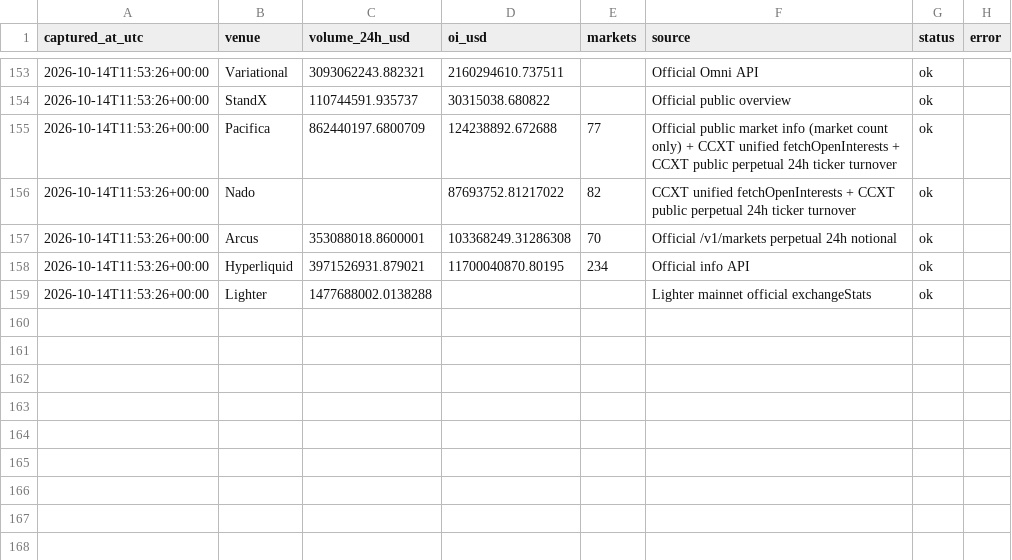
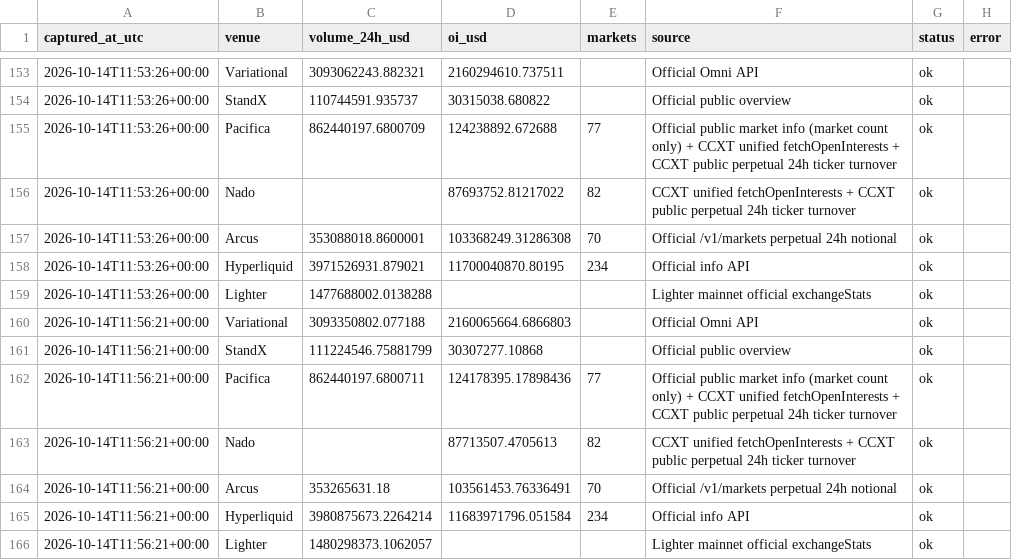
Before and after one commit to krwdigger/perp-farming-radar, a CSV file: data/market_snapshots.csv, drawn as a sheet; only a part is shown, gaps mark what is left out; the diff names each change by its address in the sheet, - before the commit and + after, or states it on an @@ line.

```diff
--- a/data/market_snapshots.csv
+++ b/data/market_snapshots.csv
+row 160: 2026-10-14T11:56:21+00:00 | Variational | 3093350802.077188 | 2160065664.6866803 |  | Official Omni API | ok
+row 161: 2026-10-14T11:56:21+00:00 | StandX | 111224546.75881799 | 30307277.10868 |  | Official public overview | ok
+row 162: 2026-10-14T11:56:21+00:00 | Pacifica | 862440197.6800711 | 124178395.17898436 | 77 | Official public market info (market count only) + CCXT unified fetchOpenInterests + CCXT public perpetual 24h ticker turnover | ok
+row 163: 2026-10-14T11:56:21+00:00 | Nado |  | 87713507.4705613 | 82 | CCXT unified fetchOpenInterests + CCXT public perpetual 24h ticker turnover | ok
+row 164: 2026-10-14T11:56:21+00:00 | Arcus | 353265631.18 | 103561453.76336491 | 70 | Official /v1/markets perpetual 24h notional | ok
+row 165: 2026-10-14T11:56:21+00:00 | Hyperliquid | 3980875673.2264214 | 11683971796.051584 | 234 | Official info API | ok
+row 166: 2026-10-14T11:56:21+00:00 | Lighter | 1480298373.1062057 |  |  | Lighter mainnet official exchangeStats | ok
```
